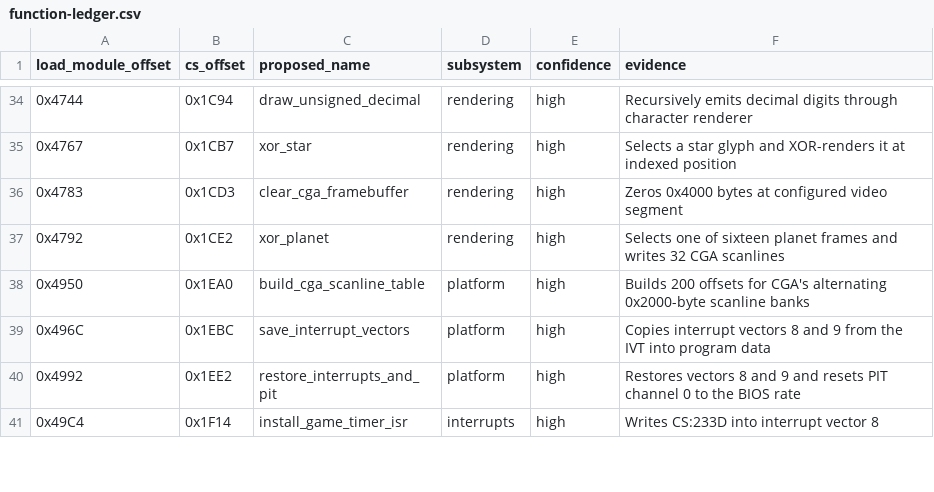
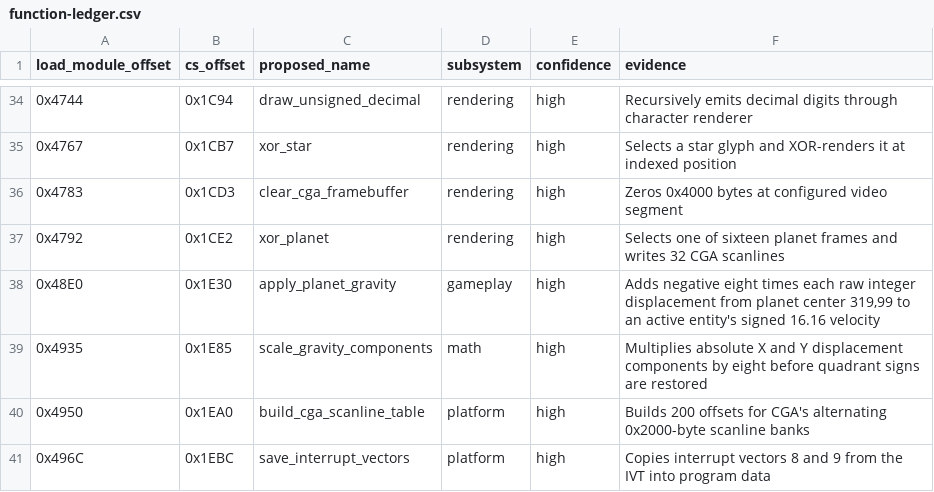
Before and after one commit to Diederikjh/spacewar-investigation, a CSV file: analysis/function-ledger.csv, drawn as a sheet; only a part is shown, gaps mark what is left out; the shorter side is filled out with more unchanged rows; the diff names each change by its address in the sheet, - before the commit and + after, or states it on an @@ line.

Commit message:
Added gravity formula details

```diff
--- a/analysis/function-ledger.csv
+++ b/analysis/function-ledger.csv
+row 38: 0x48E0 | 0x1E30 | apply_planet_gravity | gameplay | high | Adds negative eight times each raw integer displacement from planet center 319,99 to an active entity's signed 16.16 velocity
+row 39: 0x4935 | 0x1E85 | scale_gravity_components | math | high | Multiplies absolute X and Y displacement components by eight before quadrant signs are restored
```
Also changed, not shown: 3 other files.
